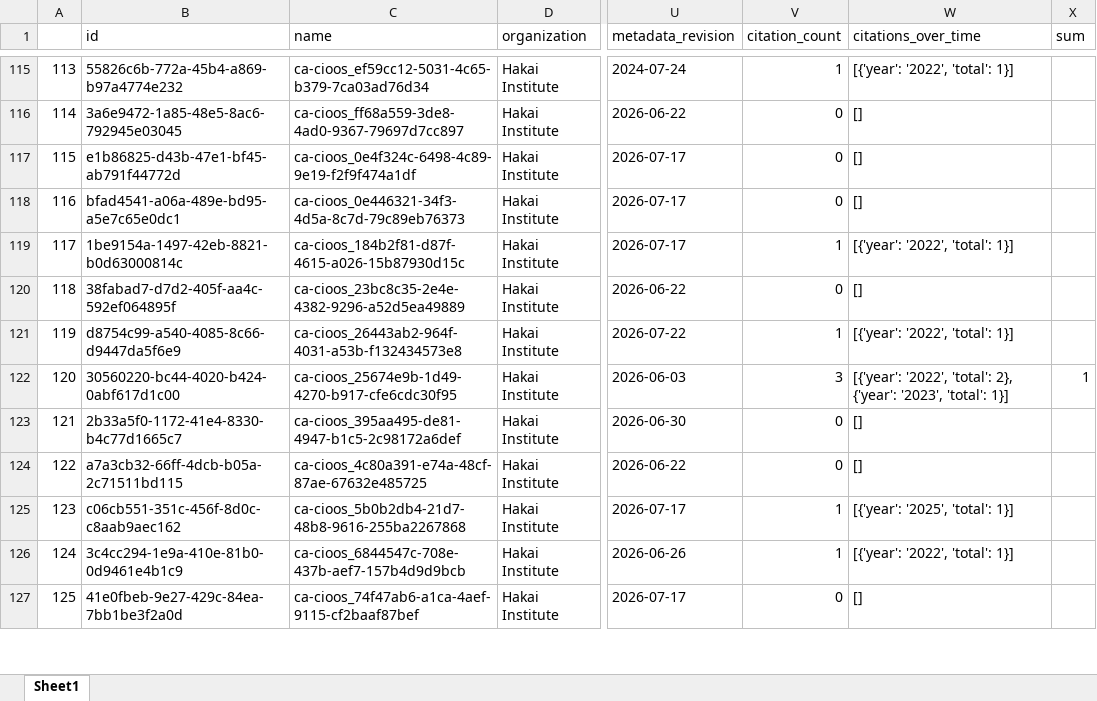
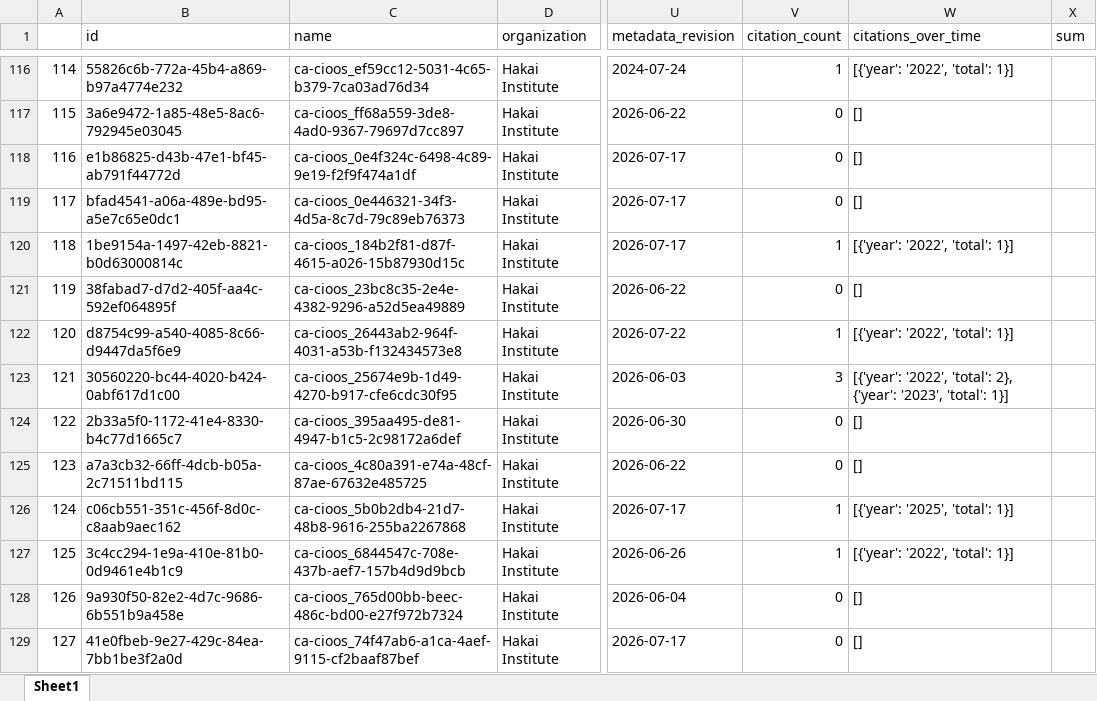
Before and after one commit to HakaiInstitute/hakai-ckan-records-checks, an Excel workbook: docs/catalog_summary.xlsx, sheet Sheet1, drawn as a sheet; only a part is shown, gaps mark what is left out; values as stored, in another font and other column widths than the file's, no borders; addresses are those after the commit; the diff covers the shown part only; the diff names each change by its address in the sheet, - before the commit and + after, or states it on an @@ line.

```diff
--- a/docs/catalog_summary.xlsx (sheet Sheet1)
+++ b/docs/catalog_summary.xlsx (sheet Sheet1)
@@ column A renumbered from row 62 down @@
-X123 (sum): 1
+X123 (sum): (empty)
```
Also changed, not shown: 2 added rows and 3 edited cells elsewhere in this sheet, docs/issues_list.xlsx, 6 other files.
